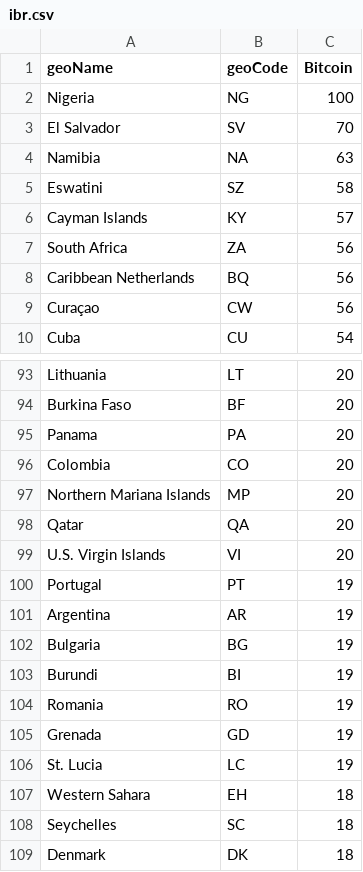
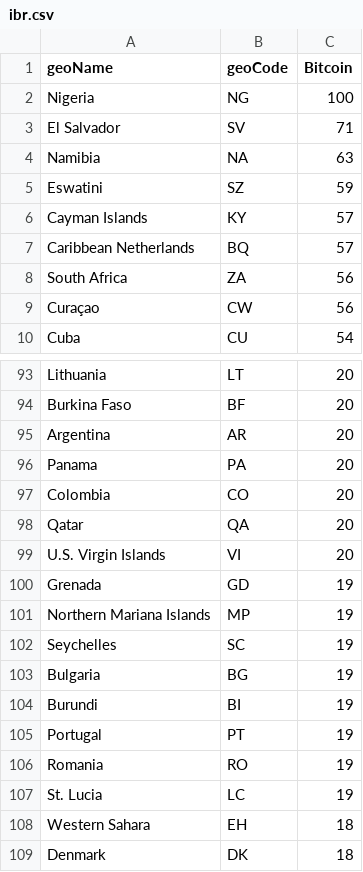
Before and after one commit to larry-lime/btc-dataset, a CSV file: analysis/data/ibr.csv, drawn as a sheet; only a part is shown, gaps mark what is left out; the diff covers the shown part only.

```diff
--- a/analysis/data/ibr.csv
+++ b/analysis/data/ibr.csv
@@ -2,8 +2,8 @@ geoName,geoCode,Bitcoin
 Nigeria,NG,100
-El Salvador,SV,70
+El Salvador,SV,71
 Namibia,NA,63
-Eswatini,SZ,58
+Eswatini,SZ,59
 Cayman Islands,KY,57
+Caribbean Netherlands,BQ,57
 South Africa,ZA,56
-Caribbean Netherlands,BQ,56
 Curaçao,CW,56
@@ -94,16 +94,16 @@ Lithuania,LT,20
 Burkina Faso,BF,20
+Argentina,AR,20
 Panama,PA,20
 Colombia,CO,20
-Northern Mariana Islands,MP,20
 Qatar,QA,20
 U.S. Virgin Islands,VI,20
-Portugal,PT,19
-Argentina,AR,19
+Grenada,GD,19
+Northern Mariana Islands,MP,19
+Seychelles,SC,19
 Bulgaria,BG,19
 Burundi,BI,19
+Portugal,PT,19
 Romania,RO,19
-Grenada,GD,19
 St. Lucia,LC,19
 Western Sahara,EH,18
-Seychelles,SC,18
 Denmark,DK,18
```
Also changed, not shown: 6 added rows, 6 removed rows, 33 moved rows and 2 edited cells elsewhere in this file, analysis/data/iot.csv, 6 other files.
